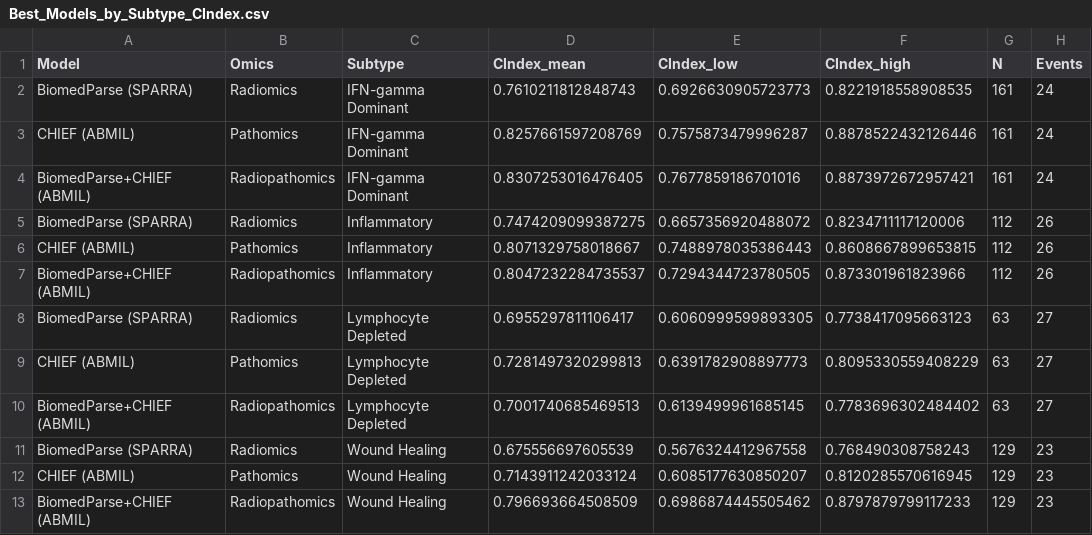
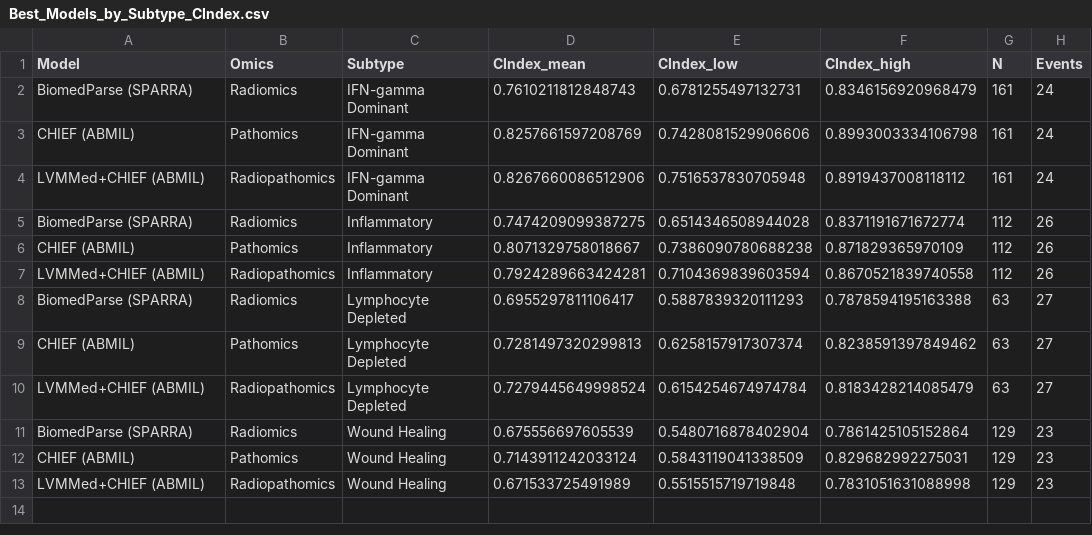
Before and after one commit to shangqigao/PanCIA, a CSV file: figures/plots/Survival_ImmuneSubtype/TCGA_survival_DFI/Best_Models_by_Subtype_CIndex.csv, drawn as a sheet.

Commit message:
update plots

```diff
--- a/figures/plots/Survival_ImmuneSubtype/TCGA_survival_DFI/Best_Models_by_Subtype_CIndex.csv
+++ b/figures/plots/Survival_ImmuneSubtype/TCGA_survival_DFI/Best_Models_by_Subtype_CIndex.csv
@@ -1,13 +1,13 @@
 Model,Omics,Subtype,CIndex_mean,CIndex_low,CIndex_high,N,Events
-BiomedParse (SPARRA),Radiomics,IFN-gamma Dominant,0.7610211812848743,0.6926630905723773,0.8221918558908535,161,24
-CHIEF (ABMIL),Pathomics,IFN-gamma Dominant,0.8257661597208769,0.7575873479996287,0.8878522432126446,161,24
-BiomedParse+CHIEF (ABMIL),Radiopathomics,IFN-gamma Dominant,0.8307253016476405,0.7677859186701016,0.8873972672957421,161,24
-BiomedParse (SPARRA),Radiomics,Inflammatory,0.7474209099387275,0.6657356920488072,0.8234711117120006,112,26
-CHIEF (ABMIL),Pathomics,Inflammatory,0.8071329758018667,0.7488978035386443,0.8608667899653815,112,26
-BiomedParse+CHIEF (ABMIL),Radiopathomics,Inflammatory,0.8047232284735537,0.7294344723780505,0.873301961823966,112,26
-BiomedParse (SPARRA),Radiomics,Lymphocyte Depleted,0.6955297811106417,0.6060999599893305,0.7738417095663123,63,27
-CHIEF (ABMIL),Pathomics,Lymphocyte Depleted,0.7281497320299813,0.6391782908897773,0.8095330559408229,63,27
-BiomedParse+CHIEF (ABMIL),Radiopathomics,Lymphocyte Depleted,0.7001740685469513,0.6139499961685145,0.7783696302484402,63,27
-BiomedParse (SPARRA),Radiomics,Wound Healing,0.675556697605539,0.5676324412967558,0.768490308758243,129,23
-CHIEF (ABMIL),Pathomics,Wound Healing,0.7143911242033124,0.6085177630850207,0.8120285570616945,129,23
-BiomedParse+CHIEF (ABMIL),Radiopathomics,Wound Healing,0.796693664508509,0.6986874445505462,0.8797879799117233,129,23
+BiomedParse (SPARRA),Radiomics,IFN-gamma Dominant,0.7610211812848743,0.6781255497132731,0.8346156920968479,161,24
+CHIEF (ABMIL),Pathomics,IFN-gamma Dominant,0.8257661597208769,0.7428081529906606,0.8993003334106798,161,24
+LVMMed+CHIEF (ABMIL),Radiopathomics,IFN-gamma Dominant,0.8267660086512906,0.7516537830705948,0.8919437008118112,161,24
+BiomedParse (SPARRA),Radiomics,Inflammatory,0.7474209099387275,0.6514346508944028,0.8371191671672774,112,26
+CHIEF (ABMIL),Pathomics,Inflammatory,0.8071329758018667,0.7386090780688238,0.871829365970109,112,26
+LVMMed+CHIEF (ABMIL),Radiopathomics,Inflammatory,0.7924289663424281,0.7104369839603594,0.8670521839740558,112,26
+BiomedParse (SPARRA),Radiomics,Lymphocyte Depleted,0.6955297811106417,0.5887839320111293,0.7878594195163388,63,27
+CHIEF (ABMIL),Pathomics,Lymphocyte Depleted,0.7281497320299813,0.6258157917307374,0.8238591397849462,63,27
+LVMMed+CHIEF (ABMIL),Radiopathomics,Lymphocyte Depleted,0.7279445649998524,0.6154254674974784,0.8183428214085479,63,27
+BiomedParse (SPARRA),Radiomics,Wound Healing,0.675556697605539,0.5480716878402904,0.7861425105152864,129,23
+CHIEF (ABMIL),Pathomics,Wound Healing,0.7143911242033124,0.5843119041338509,0.829682992275031,129,23
+LVMMed+CHIEF (ABMIL),Radiopathomics,Wound Healing,0.671533725491989,0.5515515719719848,0.7831051631088998,129,23
```
Also changed, not shown: figures/plots/Survival_ImmuneSubtype/TCGA_survival_DFI/TCGA_survival_DFI_CIndex_by_subtype.csv, figures/plots/Survival_ImmuneSubtype/TCGA_survival_OS/Best_Models_by_Subtype_CIndex.csv, 47 other files.
